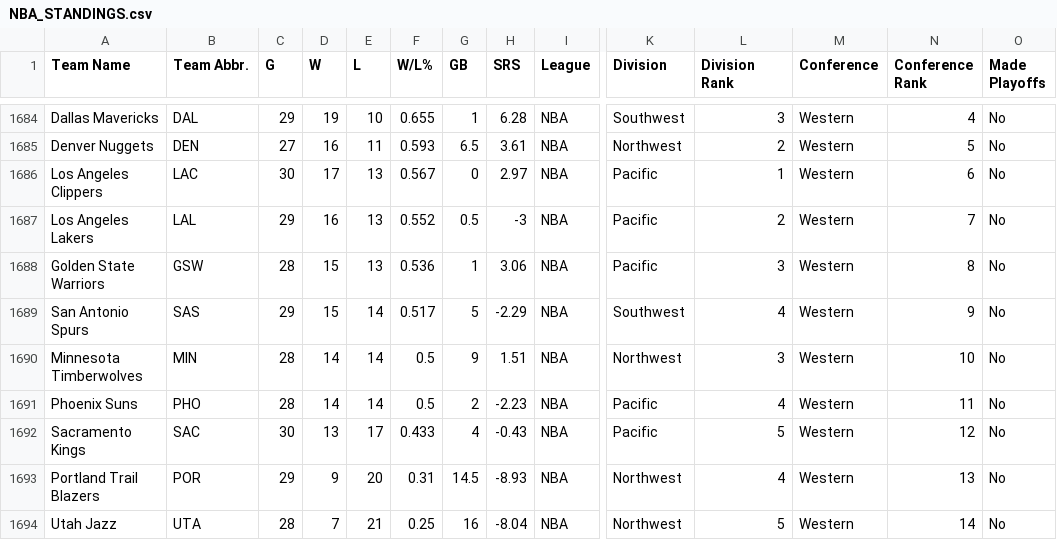
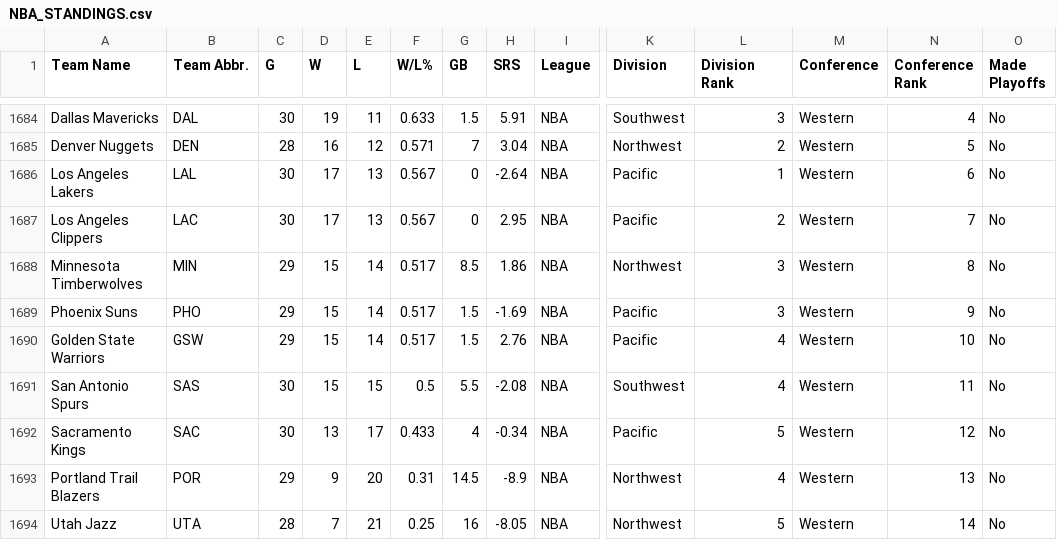
Before and after one commit to djvn2002/Basketball_Database, a CSV file: NBA/LEAGUE/NBA_STANDINGS.csv, drawn as a sheet; only a part is shown, gaps mark what is left out; removed rows and columns are numbered as before the commit, all else as after; rows hold the shown columns only; the diff covers the shown part only; the diff names each change by its address in the sheet, - before the commit and + after, or states it on an @@ line.

```diff
--- a/NBA/LEAGUE/NBA_STANDINGS.csv
+++ b/NBA/LEAGUE/NBA_STANDINGS.csv
-C1684 (G): 29
+C1684 (G): 30
-E1684 (L): 10
+E1684 (L): 11
-F1684 (W/L%): 0.655
+F1684 (W/L%): 0.633
-G1684 (GB): 1
+G1684 (GB): 1.5
-H1684 (SRS): 6.28
+H1684 (SRS): 5.91
-C1685 (G): 27
+C1685 (G): 28
-E1685 (L): 11
+E1685 (L): 12
-F1685 (W/L%): 0.593
+F1685 (W/L%): 0.571
-G1685 (GB): 6.5
+G1685 (GB): 7
-H1685 (SRS): 3.61
+H1685 (SRS): 3.04
+row 1686: Los Angeles Lakers | LAL | 30 | 17 | 13 | 0.567 | 0 | -2.64 | NBA | Pacific | 1 | Western | 6 | No
-H1687 (SRS): 2.97
+H1687 (SRS): 2.95
-L1687 (Division Rank): 1
+L1687 (Division Rank): 2
-N1687 (Conference Rank): 6
+N1687 (Conference Rank): 7
-row 1687: Los Angeles Lakers | LAL | 29 | 16 | 13 | 0.552 | 0.5 | -3 | NBA | Pacific | 2 | Western | 7 | No
-row 1688: Golden State Warriors | GSW | 28 | 15 | 13 | 0.536 | 1 | 3.06 | NBA | Pacific | 3 | Western | 8 | No
-row 1689: San Antonio Spurs | SAS | 29 | 15 | 14 | 0.517 | 5 | -2.29 | NBA | Southwest | 4 | Western | 9 | No
-C1688:C1689 (G): 28
+C1688:C1689 (G): 29
-D1688:D1689 (W): 14
+D1688:D1689 (W): 15
-F1688:F1689 (W/L%): 0.5
+F1688:F1689 (W/L%): 0.517
-G1688 (GB): 9
+G1688 (GB): 8.5
-H1688 (SRS): 1.51
+H1688 (SRS): 1.86
-N1688 (Conference Rank): 10
+N1688 (Conference Rank): 8
-G1689 (GB): 2
+G1689 (GB): 1.5
-H1689 (SRS): -2.23
+H1689 (SRS): -1.69
-L1689 (Division Rank): 4
+L1689 (Division Rank): 3
-N1689 (Conference Rank): 11
+N1689 (Conference Rank): 9
+row 1690: Golden State Warriors | GSW | 29 | 15 | 14 | 0.517 | 1.5 | 2.76 | NBA | Pacific | 4 | Western | 10 | No
+row 1691: San Antonio Spurs | SAS | 30 | 15 | 15 | 0.5 | 5.5 | -2.08 | NBA | Southwest | 4 | Western | 11 | No
-H1692 (SRS): -0.43
+H1692 (SRS): -0.34
-H1693 (SRS): -8.93
+H1693 (SRS): -8.9
-H1694 (SRS): -8.04
+H1694 (SRS): -8.05
```
Also changed, not shown: 1 added row, 1 removed row and 29 edited cells elsewhere in this file, 1 other file.
